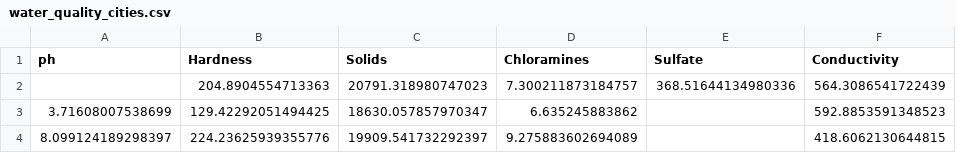
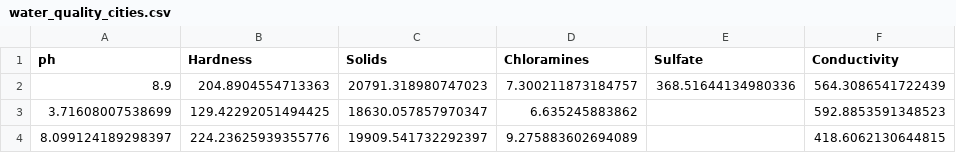
Before and after one commit to abhishek14311431/Air-and-Water-Quality-monitoring, a CSV file: air_water_montioring/data/water_quality_cities.csv, drawn as a sheet; only a part is shown; the diff names each change by its address in the sheet, - before the commit and + after, or states it on an @@ line.

Commit message:
Update water_quality_cities.csv

```diff
--- a/air_water_montioring/data/water_quality_cities.csv
+++ b/air_water_montioring/data/water_quality_cities.csv
-A2 (ph): (empty)
+A2 (ph): 8.9
```
